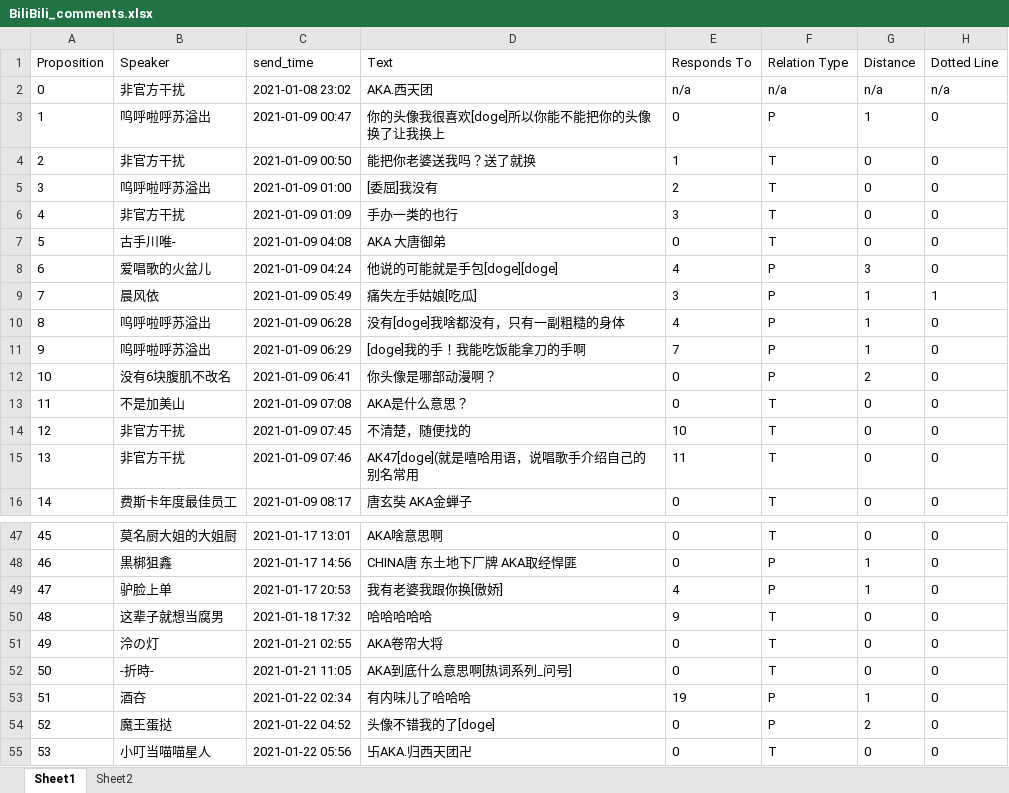
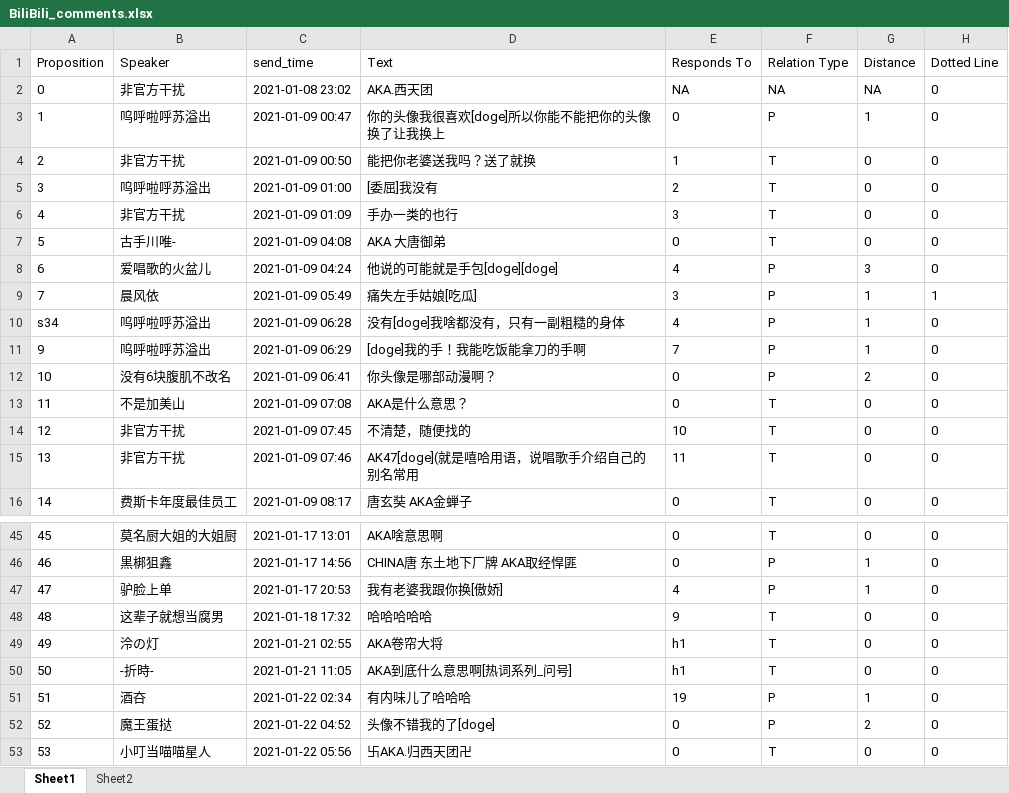
Before and after one commit to Wang-Haining/DTA, an Excel workbook: samples/BiliBili_comments.xlsx, sheet Sheet1, drawn as a sheet; only a part is shown, gaps mark what is left out; values as stored, in another font and other column widths than the file's, no borders; addresses are those after the commit; the diff covers the shown part only; the diff names each change by its address in the sheet, - before the commit and + after, or states it on an @@ line.

```diff
--- a/samples/BiliBili_comments.xlsx (sheet Sheet1)
+++ b/samples/BiliBili_comments.xlsx (sheet Sheet1)
-E2 (Responds To): n/a
+E2 (Responds To): NA
-F2 (Relation Type): n/a
+F2 (Relation Type): NA
-G2 (Distance): n/a
+G2 (Distance): NA
-H2 (Dotted Line): n/a
+H2 (Dotted Line): 0
-A10 (Proposition): 8
+A10 (Proposition): s34
-E49:E50 (Responds To): 0
+E49:E50 (Responds To): h1
```
Also changed, not shown: 2 removed rows and 14 edited cells elsewhere in this sheet, 11 other files.
